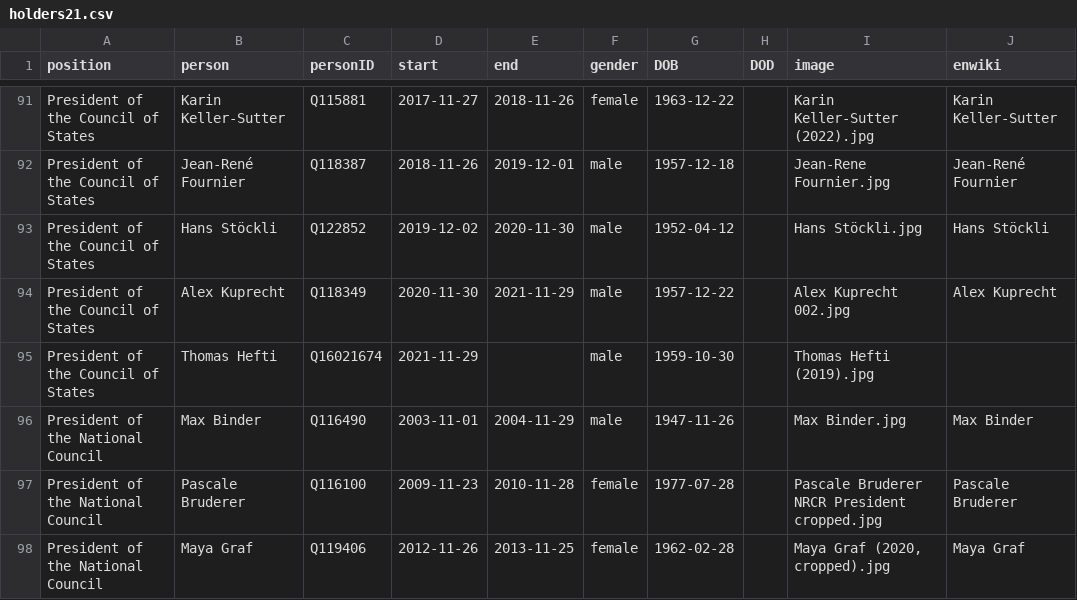
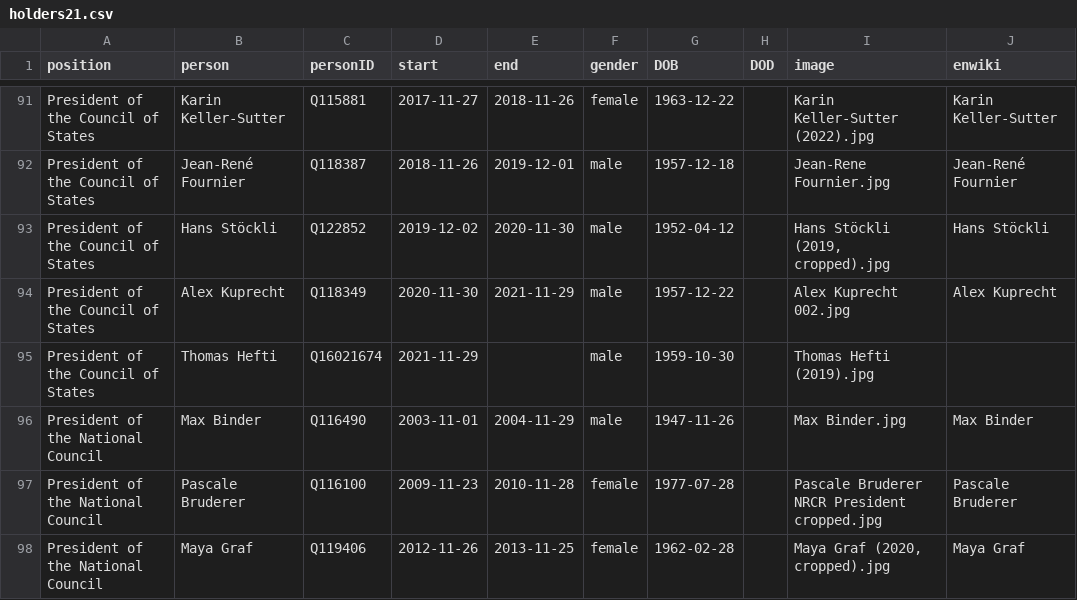
Before and after one commit to every-politician-scrapers/swiss-federal-council, a CSV file: html/holders21.csv, drawn as a sheet; only a part is shown, gaps mark what is left out.

```diff
--- a/html/holders21.csv
+++ b/html/holders21.csv
@@ -92,3 +92,3 @@ President of the Council of States,Karin Keller-Sutter,Q115881,2017-11-27,2018-1
 President of the Council of States,Jean-René Fournier,Q118387,2018-11-26,2019-12-01,male,1957-12-18,,Jean-Rene Fournier.jpg,Jean-René Fournier
-President of the Council of States,Hans Stöckli,Q122852,2019-12-02,2020-11-30,male,1952-04-12,,Hans Stöckli.jpg,Hans Stöckli
+President of the Council of States,Hans Stöckli,Q122852,2019-12-02,2020-11-30,male,1952-04-12,,"Hans Stöckli (2019, cropped).jpg",Hans Stöckli
 President of the Council of States,Alex Kuprecht,Q118349,2020-11-30,2021-11-29,male,1957-12-22,,Alex Kuprecht 002.jpg,Alex Kuprecht
```
Also changed, not shown: html/legislators.csv.
